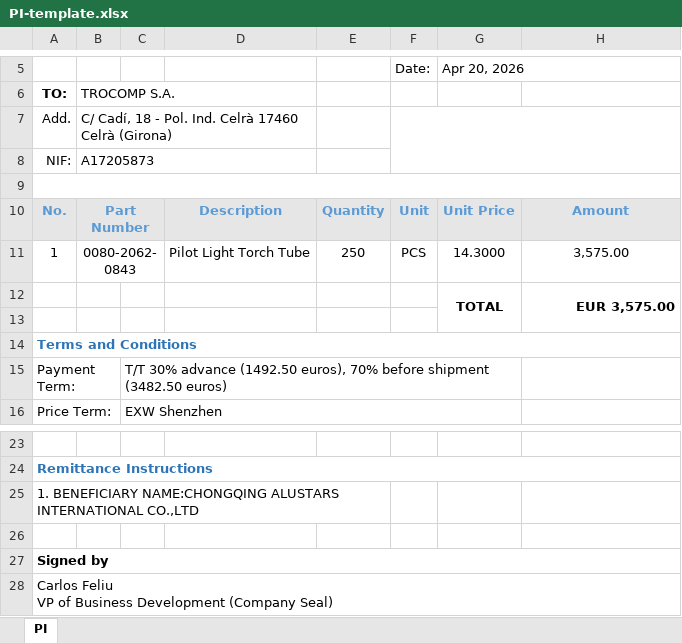
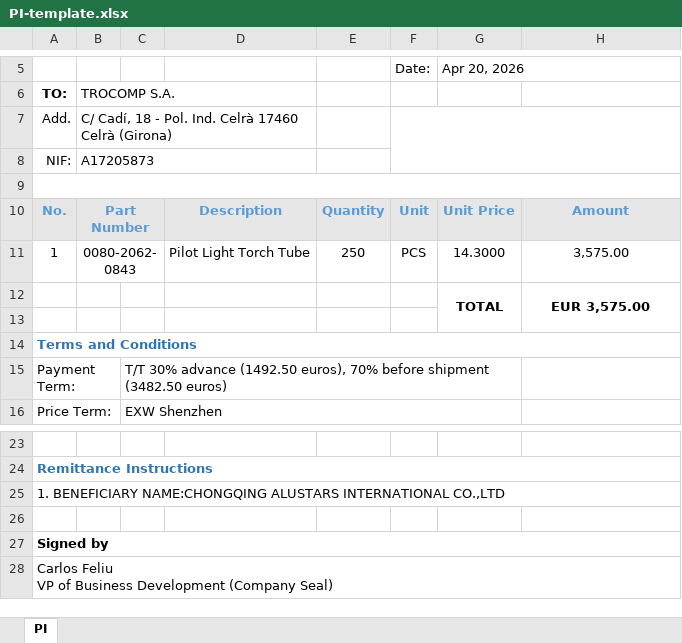
Before and after one commit to skyloma80/exportcrm, an Excel workbook: excel-template/PI-template.xlsx, sheet PI, drawn as a sheet; only a part is shown, gaps mark what is left out; values as stored, in another font and other column widths than the file's, no borders; charts and pictures not drawn; the diff names each change by its address in the sheet, - before the commit and + after, or states it on an @@ line.

Commit message:
feat: implement order and product management modules including detail, edit, and creation workflows with Excel PI export support.

```diff
--- a/excel-template/PI-template.xlsx (sheet PI)
+++ b/excel-template/PI-template.xlsx (sheet PI)
-H12 alignment: right
+H12 alignment: center
-A25:E25 merged
+A25:H25 merged
```
Also changed, not shown: 15 other files.
